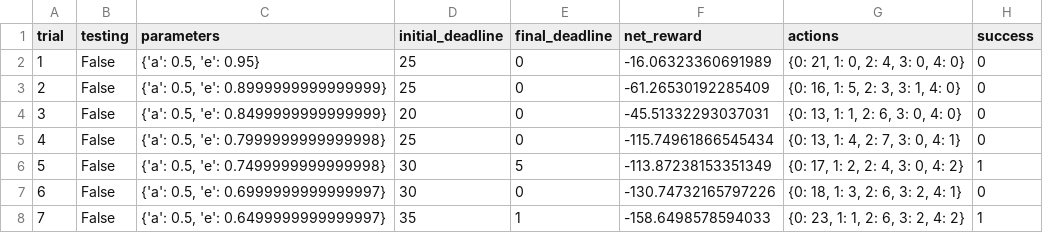
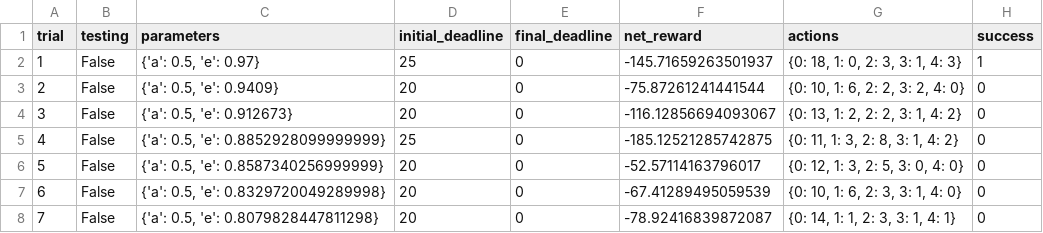
Before and after one commit to cr0309/MLEND, a CSV file: smartcab/logs/sim_no-learning.csv, drawn as a sheet; only a part is shown; the diff covers the shown part only.

```diff
--- a/smartcab/logs/sim_no-learning.csv
+++ b/smartcab/logs/sim_no-learning.csv
@@ -1,8 +1,8 @@
 trial,testing,parameters,initial_deadline,final_deadline,net_reward,actions,success
-1,False,"{'a': 0.5, 'e': 0.95}",25,0,-16.06323360691989,"{0: 21, 1: 0, 2: 4, 3: 0, 4: 0}",0
-2,False,"{'a': 0.5, 'e': 0.8999999999999999}",25,0,-61.26530192285409,"{0: 16, 1: 5, 2: 3, 3: 1, 4: 0}",0
-3,False,"{'a': 0.5, 'e': 0.8499999999999999}",20,0,-45.51332293037031,"{0: 13, 1: 1, 2: 6, 3: 0, 4: 0}",0
-4,False,"{'a': 0.5, 'e': 0.7999999999999998}",25,0,-115.74961866545434,"{0: 13, 1: 4, 2: 7, 3: 0, 4: 1}",0
-5,False,"{'a': 0.5, 'e': 0.7499999999999998}",30,5,-113.87238153351349,"{0: 17, 1: 2, 2: 4, 3: 0, 4: 2}",1
-6,False,"{'a': 0.5, 'e': 0.6999999999999997}",30,0,-130.74732165797226,"{0: 18, 1: 3, 2: 6, 3: 2, 4: 1}",0
-7,False,"{'a': 0.5, 'e': 0.6499999999999997}",35,1,-158.6498578594033,"{0: 23, 1: 1, 2: 6, 3: 2, 4: 2}",1
+1,False,"{'a': 0.5, 'e': 0.97}",25,0,-145.71659263501937,"{0: 18, 1: 0, 2: 3, 3: 1, 4: 3}",1
+2,False,"{'a': 0.5, 'e': 0.9409}",20,0,-75.87261241441544,"{0: 10, 1: 6, 2: 2, 3: 2, 4: 0}",0
+3,False,"{'a': 0.5, 'e': 0.912673}",20,0,-116.12856694093067,"{0: 13, 1: 2, 2: 2, 3: 1, 4: 2}",0
+4,False,"{'a': 0.5, 'e': 0.8852928099999999}",25,0,-185.12521285742875,"{0: 11, 1: 3, 2: 8, 3: 1, 4: 2}",0
+5,False,"{'a': 0.5, 'e': 0.8587340256999999}",20,0,-52.57114163796017,"{0: 12, 1: 3, 2: 5, 3: 0, 4: 0}",0
+6,False,"{'a': 0.5, 'e': 0.8329720049289998}",20,0,-67.41289495059539,"{0: 10, 1: 6, 2: 3, 3: 1, 4: 0}",0
+7,False,"{'a': 0.5, 'e': 0.8079828447811298}",20,0,-78.92416839872087,"{0: 14, 1: 1, 2: 3, 3: 1, 4: 1}",0
```
Also changed, not shown: 89 edited cells elsewhere in this file, smartcab/logs/sim_default-learning.csv, 6 other files.
